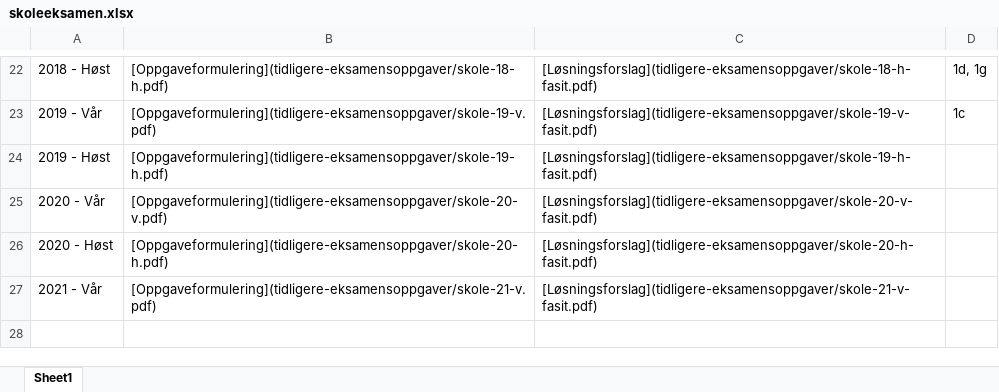
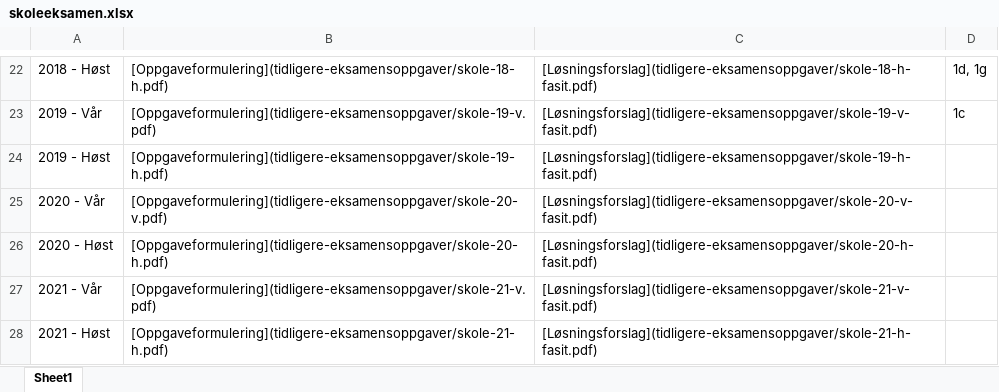
Before and after one commit to hotneim/met4, an Excel workbook: tidligere-eksamensoppgaver/skoleeksamen.xlsx, sheet Sheet1, drawn as a sheet; only a part is shown, gaps mark what is left out; values as stored, in another font and other column widths than the file's, no borders; the diff names each change by its address in the sheet, - before the commit and + after, or states it on an @@ line.

```diff
--- a/tidligere-eksamensoppgaver/skoleeksamen.xlsx (sheet Sheet1)
+++ b/tidligere-eksamensoppgaver/skoleeksamen.xlsx (sheet Sheet1)
+row 28: 2021 - Høst | [Oppgaveformulering](tidligere-eksamensoppgaver/skole-21-h.pdf) | [Løsningsforslag](tidligere-eksamensoppgaver/skole-21-h-fasit.pdf)
```
Also changed, not shown: tidligere-eksamensoppgaver/hjemmeeksamen.xlsx, 18 other files.
